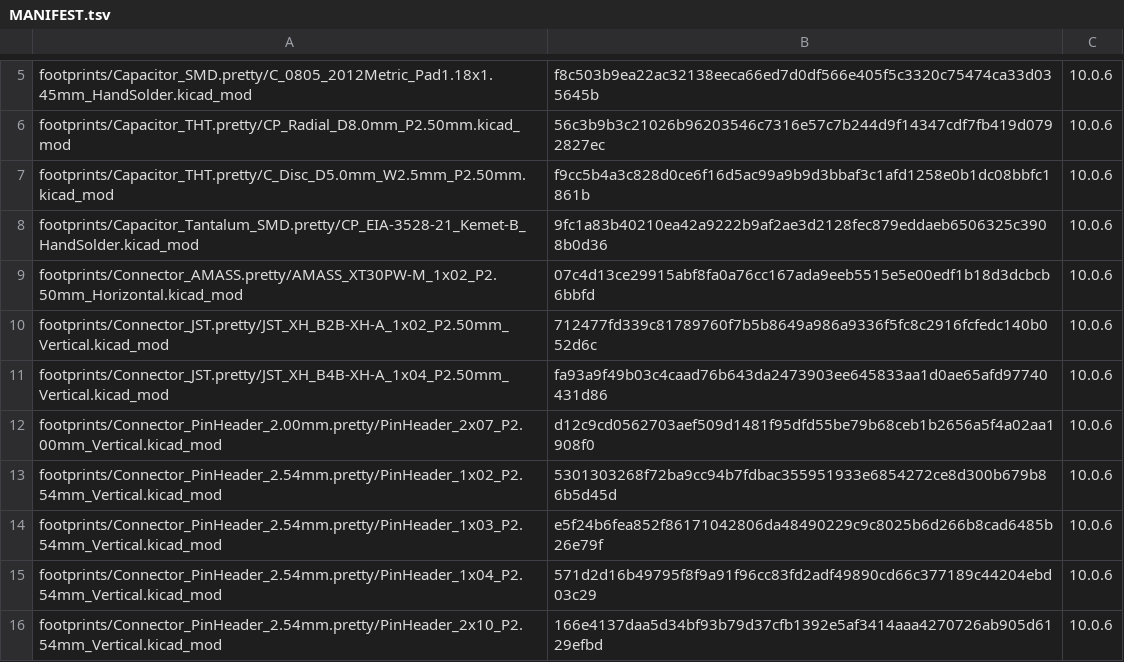
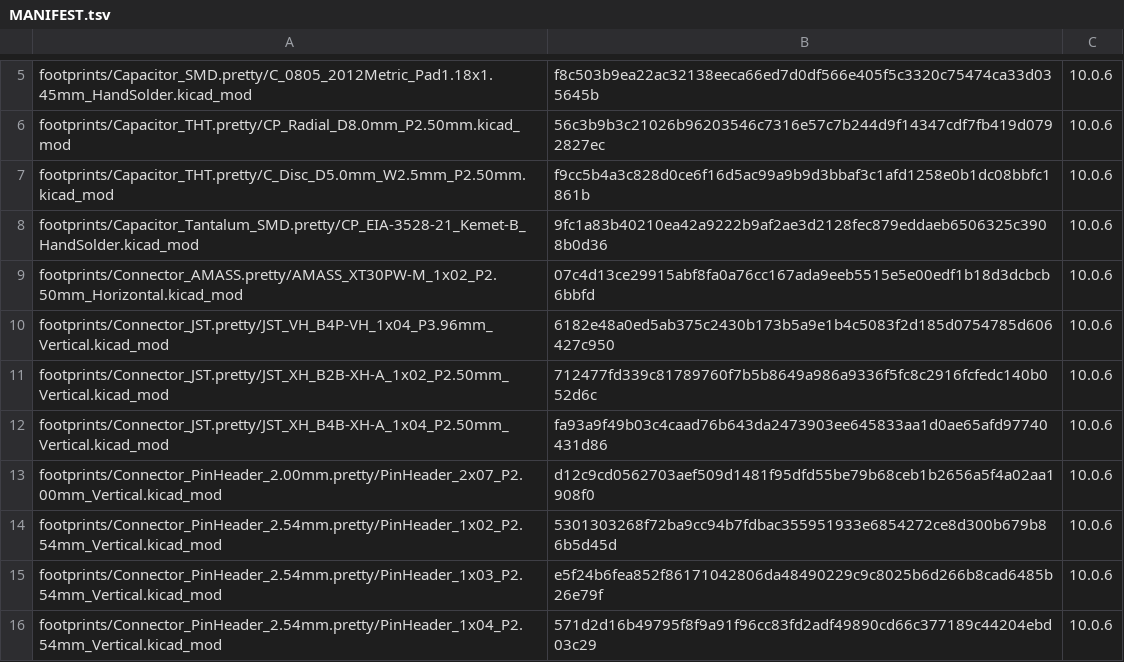
Before and after one commit to laurigates/mcu-tinkering-lab, a TSV file: tools/kicad/lib/kicad-stock/MANIFEST.tsv, drawn as a sheet; only a part is shown, gaps mark what is left out; the shorter side is filled out with more unchanged rows; the diff names each change by its address in the sheet, - before the commit and + after, or states it on an @@ line.

```diff
--- a/tools/kicad/lib/kicad-stock/MANIFEST.tsv
+++ b/tools/kicad/lib/kicad-stock/MANIFEST.tsv
+row 10: footprints/Connector_JST.pretty/JST_VH_B4P-VH_1x04_P3.96mm_Vertical.kicad_mod | 6182e48a0ed5ab375c2430b173b5a9e1b4c5083f2d185d0754785d606427c950 | 10.0.6
```
Also changed, not shown: 4 other files.
